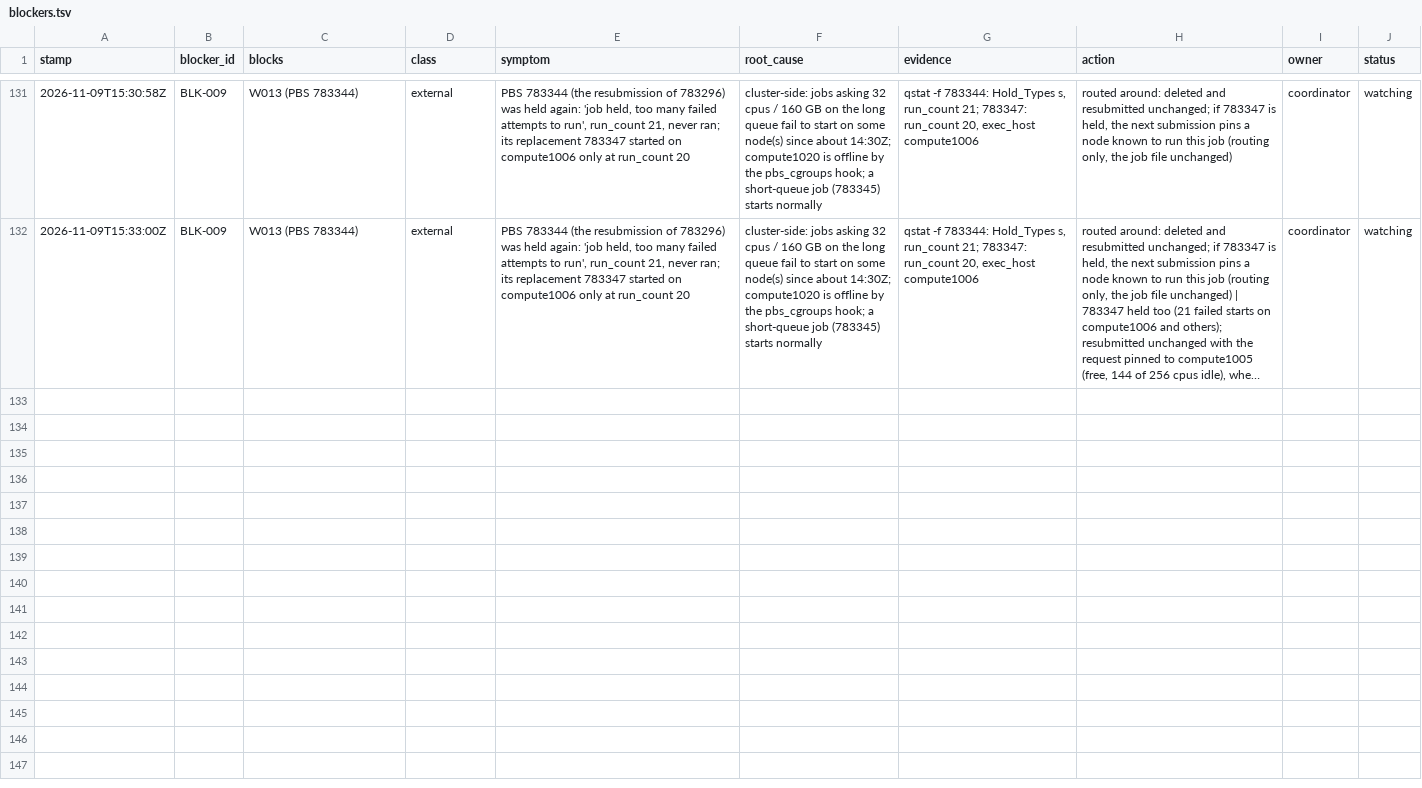
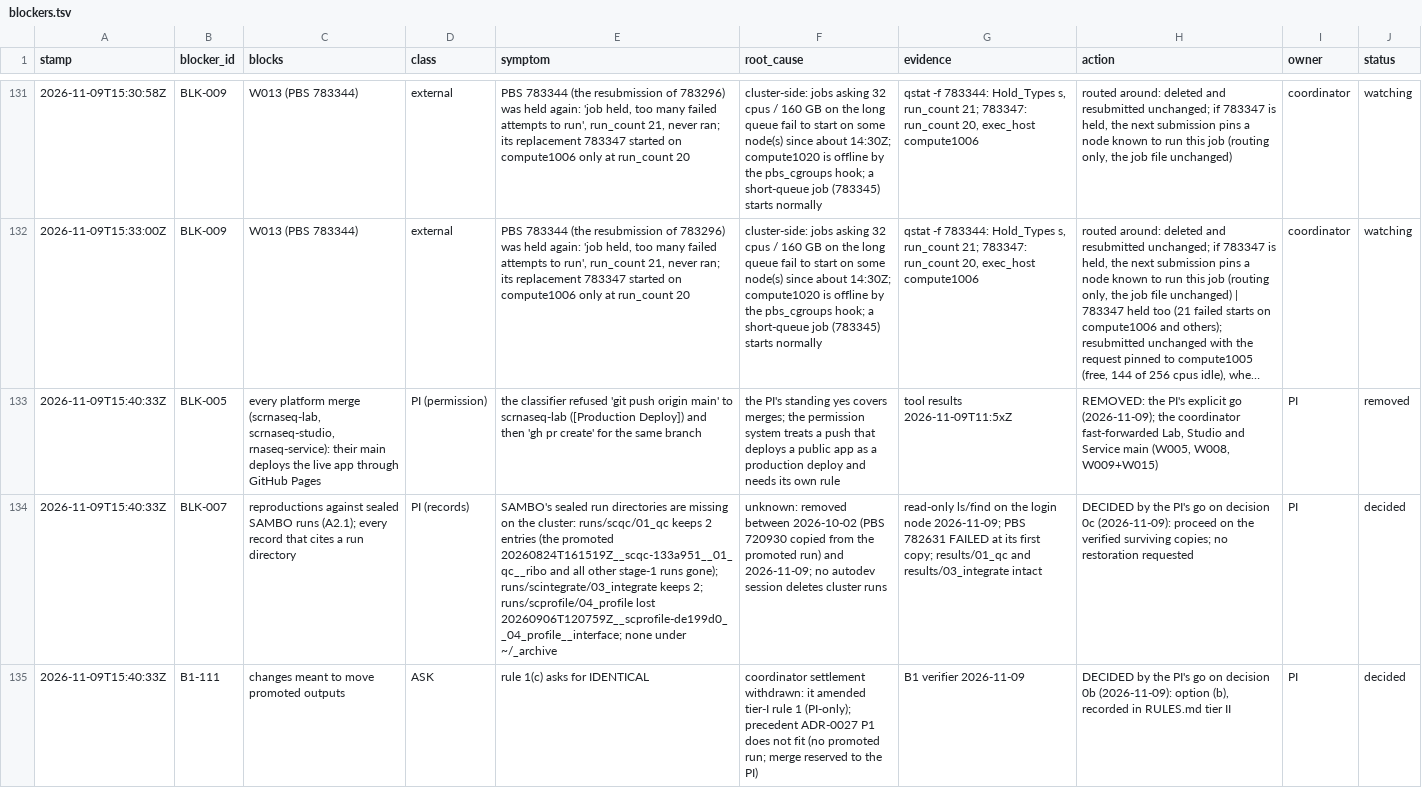
Before and after one commit to JiaenLin/single-cell-harness, a TSV file: autodev/ledger/blockers.tsv, drawn as a sheet; only a part is shown, gaps mark what is left out; long unchanged cells end in …; the diff names each change by its address in the sheet, - before the commit and + after, or states it on an @@ line.

```diff
--- a/autodev/ledger/blockers.tsv
+++ b/autodev/ledger/blockers.tsv
+row 133: 2026-11-09T15:40:33Z | BLK-005 | every platform merge (scrnaseq-lab, scrnaseq-studio, rnaseq-service): their main deploys the live app through GitHub Pages | PI (permission) | the classifier refused 'git push origin main' to scrnaseq-lab ([Production Deploy]) and then 'gh pr create' for the same branch | the PI's standing yes covers merges; the permission system treats a push that deploys a public app as a production deploy and needs its own rule | tool results 2026-11-09T11:5xZ | REMOVED: the PI's explicit go (2026-11-09); the coordinator fast-forwarded Lab, Studio and Service main (W005, W008, W009+W015) | PI | removed
+row 134: 2026-11-09T15:40:33Z | BLK-007 | reproductions against sealed SAMBO runs (A2.1); every record that cites a run directory | PI (records) | SAMBO's sealed run directories are missing on the cluster: runs/scqc/01_qc keeps 2 entries (the promoted 20260824T161519Z__scqc-133a951__01_qc__ribo and all other stage-1 runs gone); runs/scintegrate/03_integrate keeps 2; runs/scprofile/04_profile lost 20260906T120759Z__scprofile-de199d0__04_profile__interface; none under ~/_archive | unknown: removed between 2026-10-02 (PBS 720930 copied from the promoted run) and 2026-11-09; no autodev session deletes cluster runs | read-only ls/find on the login node 2026-11-09; PBS 782631 FAILED at its first copy; results/01_qc and results/03_integrate intact | DECIDED by the PI's go on decision 0c (2026-11-09): proceed on the verified surviving copies; no restoration requested | PI | decided
+row 135: 2026-11-09T15:40:33Z | B1-111 | changes meant to move promoted outputs | ASK | rule 1(c) asks for IDENTICAL | coordinator settlement withdrawn: it amended tier-I rule 1 (PI-only); precedent ADR-0027 P1 does not fit (no promoted run; merge reserved to the PI) | B1 verifier 2026-11-09 | DECIDED by the PI's go on decision 0b (2026-11-09): option (b), recorded in RULES.md tier II | PI | decided
```
Also changed, not shown: autodev/ledger/gaps.tsv, autodev/ledger/waves.tsv, 2 other files.
